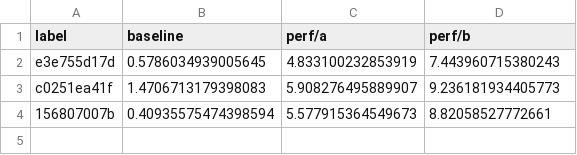
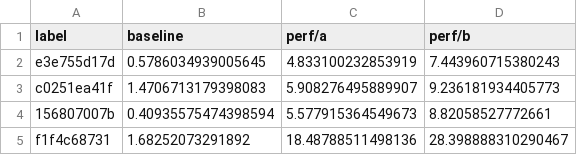
Before and after one commit to borgeby/jarl, a CSV file: perf/jarl-perf.csv, drawn as a sheet; the diff names each change by its address in the sheet, - before the commit and + after, or states it on an @@ line.

Commit message:
Updating performance metrics
Signed-off-by: GitHub <noreply@github.com>

```diff
--- a/perf/jarl-perf.csv
+++ b/perf/jarl-perf.csv
+row 5: f1f4c68731 | 1.68252073291892 | 18.48788511498136 | 28.398888310290467
```
